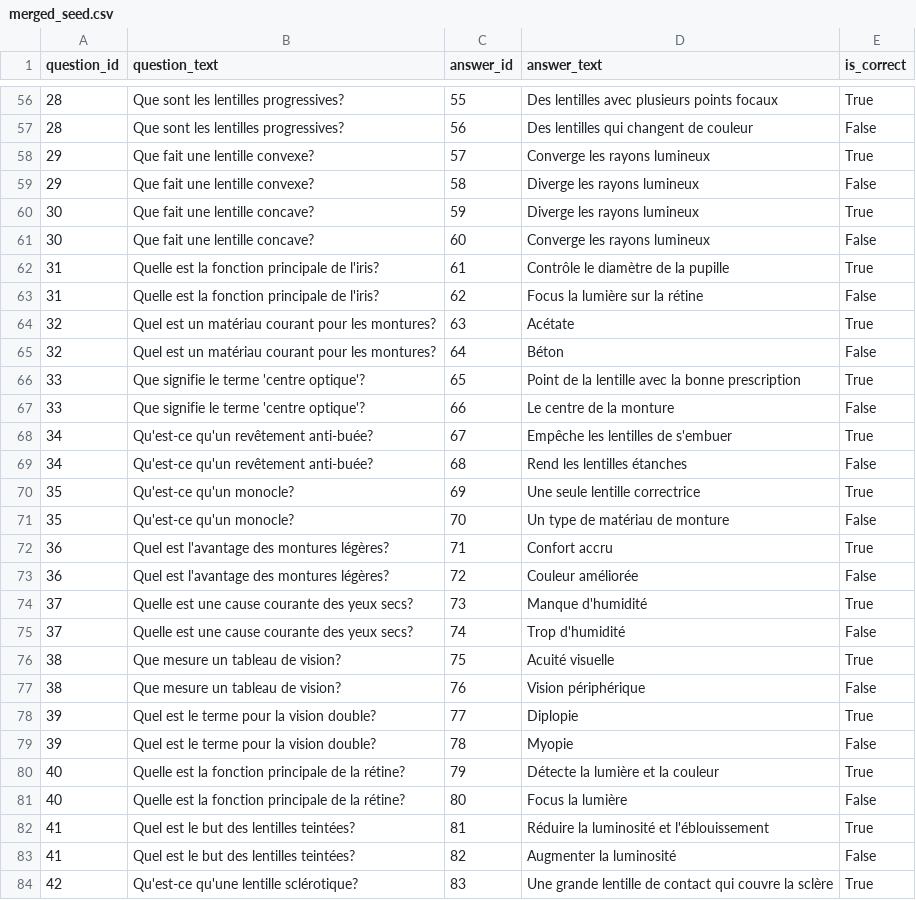
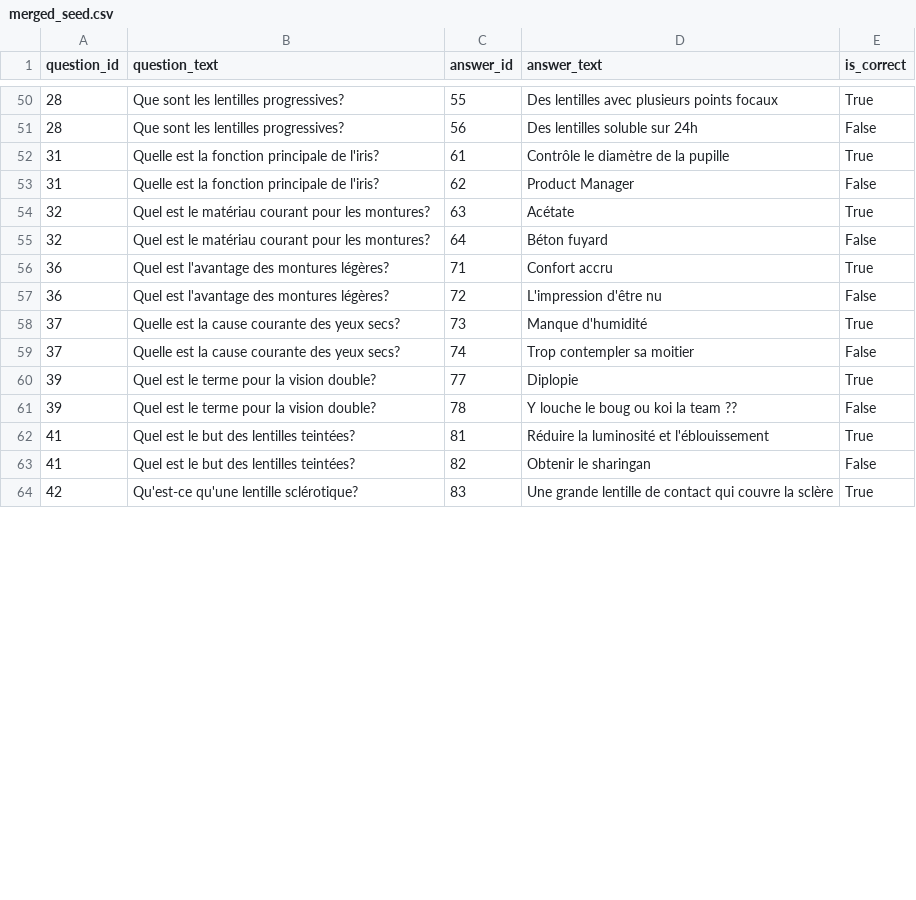
Before and after one commit to AmineAffif/qui-veut-gagner-un-bv-api, a CSV file: lib/seeds/merged_seed.csv, drawn as a sheet; only a part is shown, gaps mark what is left out; the diff covers the shown part only.

Commit message:
changed questions

```diff
--- a/lib/seeds/merged_seed.csv
+++ b/lib/seeds/merged_seed.csv
@@ -56,29 +50,15 @@ question_id,question_text,answer_id,answer_text,is_correct
 28,Que sont les lentilles progressives?,55,Des lentilles avec plusieurs points focaux,True
-28,Que sont les lentilles progressives?,56,Des lentilles qui changent de couleur,False
-29,Que fait une lentille convexe?,57,Converge les rayons lumineux,True
-29,Que fait une lentille convexe?,58,Diverge les rayons lumineux,False
-30,Que fait une lentille concave?,59,Diverge les rayons lumineux,True
-30,Que fait une lentille concave?,60,Converge les rayons lumineux,False
+28,Que sont les lentilles progressives?,56,Des lentilles soluble sur 24h,False
 31,Quelle est la fonction principale de l'iris?,61,Contrôle le diamètre de la pupille,True
-31,Quelle est la fonction principale de l'iris?,62,Focus la lumière sur la rétine,False
-32,Quel est un matériau courant pour les montures?,63,Acétate,True
-32,Quel est un matériau courant pour les montures?,64,Béton,False
-33,Que signifie le terme 'centre optique'?,65,Point de la lentille avec la bonne prescription,True
-33,Que signifie le terme 'centre optique'?,66,Le centre de la monture,False
-34,Qu'est-ce qu'un revêtement anti-buée?,67,Empêche les lentilles de s'embuer,True
-34,Qu'est-ce qu'un revêtement anti-buée?,68,Rend les lentilles étanches,False
-35,Qu'est-ce qu'un monocle?,69,Une seule lentille correctrice,True
-35,Qu'est-ce qu'un monocle?,70,Un type de matériau de monture,False
+31,Quelle est la fonction principale de l'iris?,62,Product Manager,False
+32,Quel est le matériau courant pour les montures?,63,Acétate,True
+32,Quel est le matériau courant pour les montures?,64,Béton fuyard,False
 36,Quel est l'avantage des montures légères?,71,Confort accru,True
-36,Quel est l'avantage des montures légères?,72,Couleur améliorée,False
-37,Quelle est une cause courante des yeux secs?,73,Manque d'humidité,True
-37,Quelle est une cause courante des yeux secs?,74,Trop d'humidité,False
-38,Que mesure un tableau de vision?,75,Acuité visuelle,True
-38,Que mesure un tableau de vision?,76,Vision périphérique,False
+36,Quel est l'avantage des montures légères?,72,L'impression d'être nu,False
+37,Quelle est la cause courante des yeux secs?,73,Manque d'humidité,True
+37,Quelle est la cause courante des yeux secs?,74,Trop contempler sa moitier,False
 39,Quel est le terme pour la vision double?,77,Diplopie,True
-39,Quel est le terme pour la vision double?,78,Myopie,False
-40,Quelle est la fonction principale de la rétine?,79,Détecte la lumière et la couleur,True
-40,Quelle est la fonction principale de la rétine?,80,Focus la lumière,False
+39,Quel est le terme pour la vision double?,78,Y louche le boug ou koi la team ??,False
 41,Quel est le but des lentilles teintées?,81,Réduire la luminosité et l'éblouissement,True
-41,Quel est le but des lentilles teintées?,82,Augmenter la luminosité,False
+41,Quel est le but des lentilles teintées?,82,Obtenir le sharingan,False
 42,Qu'est-ce qu'une lentille sclérotique?,83,Une grande lentille de contact qui couvre la sclère,True
```
Also changed, not shown: 10 removed rows and 40 edited cells elsewhere in this file.
